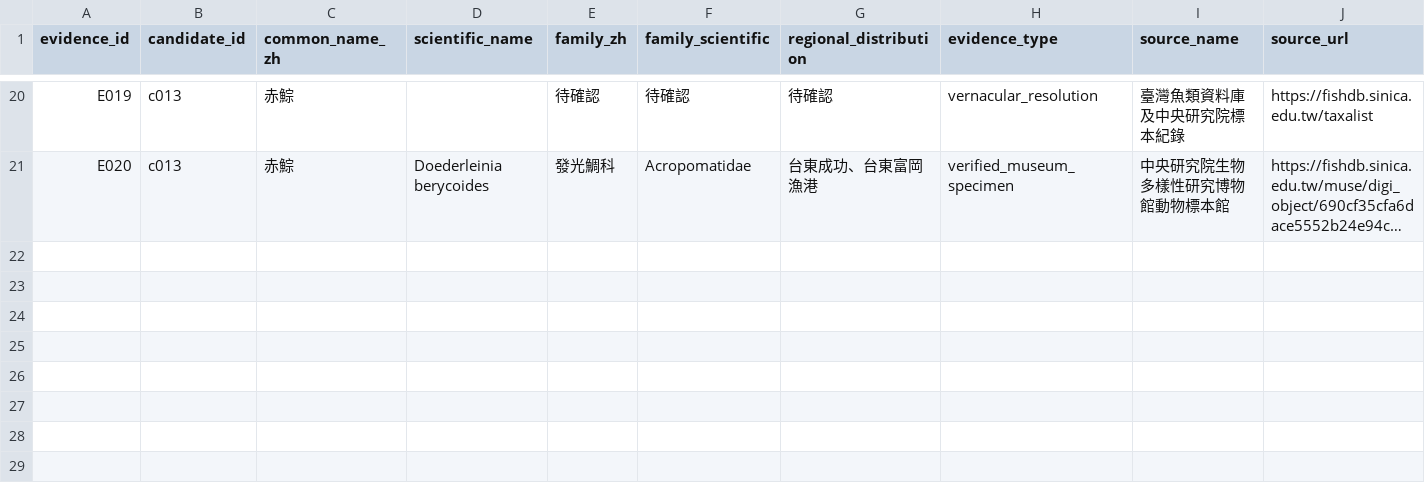
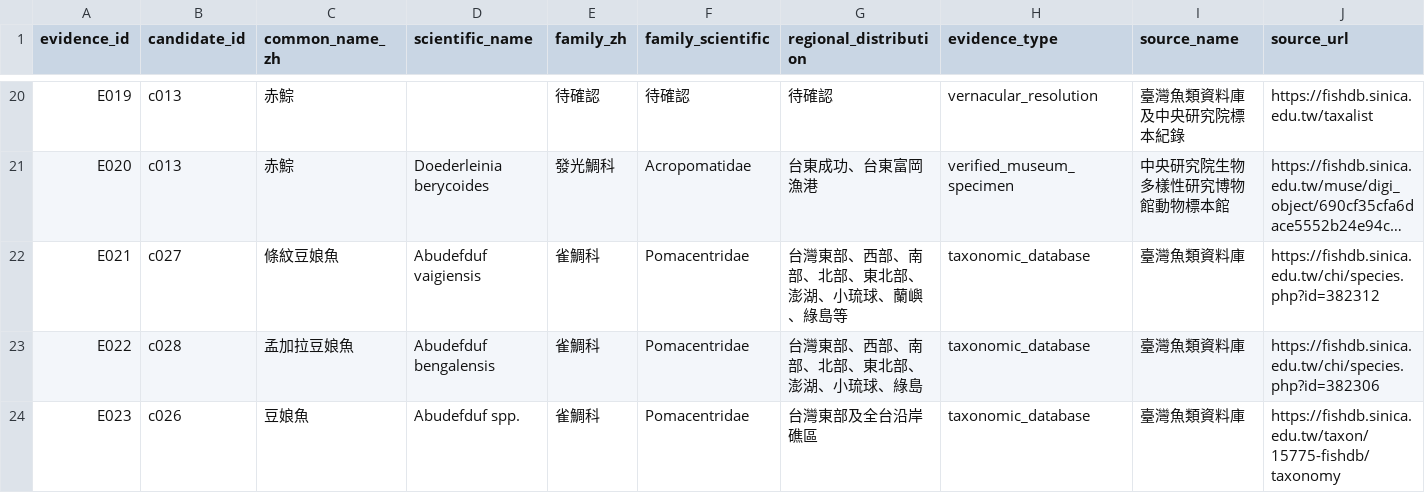
Before and after one commit to fb326549-lang/fishing-intelligence, a CSV file: P1/species/species_evidence_register.csv, drawn as a sheet; only a part is shown, gaps mark what is left out; long unchanged cells end in …; rows hold the shown columns only; the diff names each change by its address in the sheet, - before the commit and + after, or states it on an @@ line.

Commit message:
Add taxonomy and East Taiwan distribution evidence for damselfish species

```diff
--- a/P1/species/species_evidence_register.csv
+++ b/P1/species/species_evidence_register.csv
+row 22: E021 | c027 | 條紋豆娘魚 | Abudefduf vaigiensis | 雀鯛科 | Pomacentridae | 台灣東部、西部、南部、北部、東北部、澎湖、小琉球、蘭嶼、綠島等 | taxonomic_database | 臺灣魚類資料庫 | https://fishdb.sinica.edu.tw/chi/species.php?id=382312
+row 23: E022 | c028 | 孟加拉豆娘魚 | Abudefduf bengalensis | 雀鯛科 | Pomacentridae | 台灣東部、西部、南部、北部、東北部、澎湖、小琉球、綠島 | taxonomic_database | 臺灣魚類資料庫 | https://fishdb.sinica.edu.tw/chi/species.php?id=382306
+row 24: E023 | c026 | 豆娘魚 | Abudefduf spp. | 雀鯛科 | Pomacentridae | 台灣東部及全台沿岸礁區 | taxonomic_database | 臺灣魚類資料庫 | https://fishdb.sinica.edu.tw/taxon/15775-fishdb/taxonomy
```
